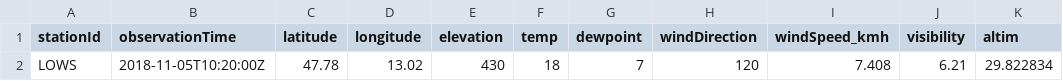
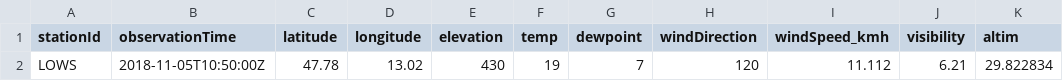
Before and after one commit to geos4s/18S856162, a CSV file: sgroup05/LOWS.csv, drawn as a sheet; only a part is shown; the diff names each change by its address in the sheet, - before the commit and + after, or states it on an @@ line.

Commit message:
Add sgroup05/LOWS.csv

```diff
--- a/sgroup05/LOWS.csv
+++ b/sgroup05/LOWS.csv
-B2 (observationTime): 2018-11-05T10:20:00Z
+B2 (observationTime): 2018-11-05T10:50:00Z
-F2 (temp): 18
+F2 (temp): 19
-I2 (windSpeed_kmh): 7.408
+I2 (windSpeed_kmh): 11.112
```
